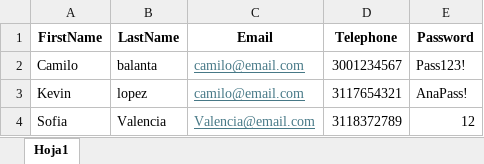
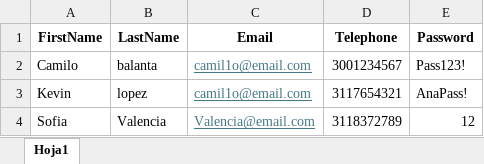
Before and after one commit to Miloiskd/TestPage-Calidad, an Excel workbook: excel/Users.xlsx, sheet Hoja1, drawn as a sheet; values as stored, in another font and other column widths than the file's, no borders; the diff names each change by its address in the sheet, - before the commit and + after, or states it on an @@ line.

```diff
--- a/excel/Users.xlsx (sheet Hoja1)
+++ b/excel/Users.xlsx (sheet Hoja1)
-C2:C3 (Email): camilo@email.com
+C2:C3 (Email): camil1o@email.com
```
Also changed, not shown: 4 other files.
